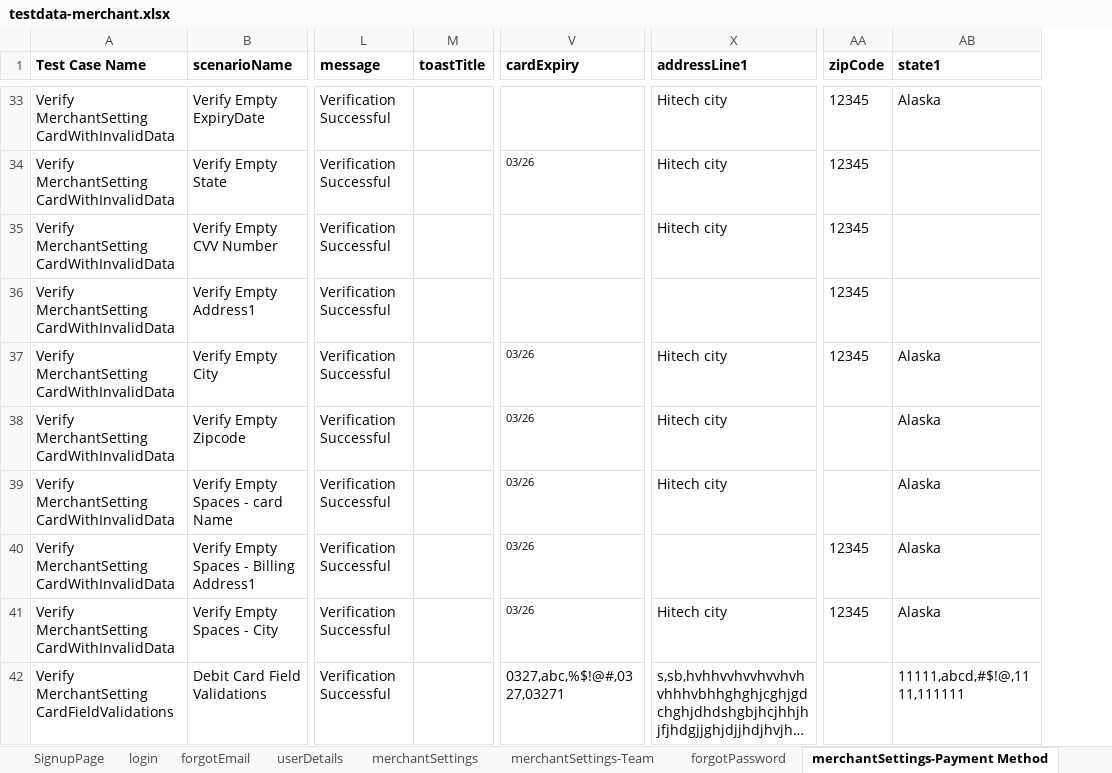
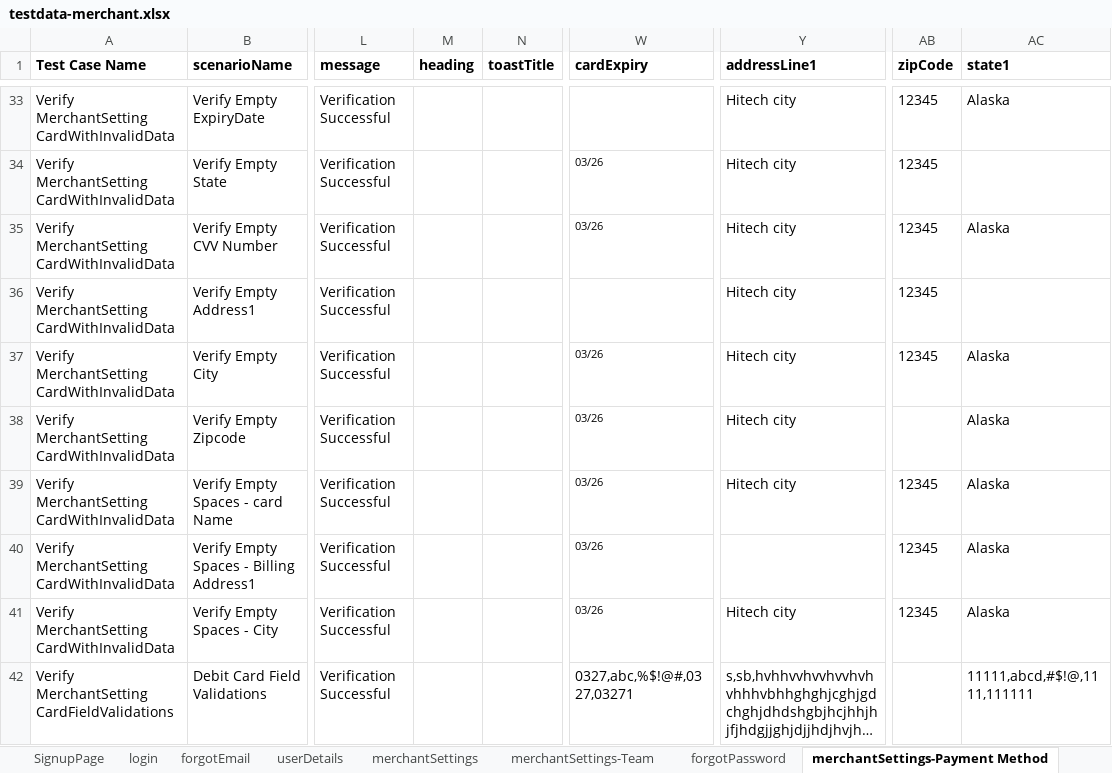
Before and after one commit to RameshNaikRR/Automation, an Excel workbook: Web/coyni/resources/testdata-merchant.xlsx, sheet merchantSettings-Payment Method, drawn as a sheet; only a part is shown, gaps mark what is left out; long unchanged cells end in …; values as stored, in another font and other column widths than the file's, no borders; addresses are those after the commit; the diff covers the shown part only; the diff names each change by its address in the sheet, - before the commit and + after, or states it on an @@ line.

Commit message:
Modified Test methods for Merchant Portal

```diff
--- a/Web/coyni/resources/testdata-merchant.xlsx (sheet merchantSettings-Payment Method)
+++ b/Web/coyni/resources/testdata-merchant.xlsx (sheet merchantSettings-Payment Method)
+column M (heading), empty
-W35 (cardExpiry): (empty)
+W35 (cardExpiry): 03/26
-AC35 (state1): (empty)
+AC35 (state1): Alaska
-Y36 (addressLine1): (empty)
+Y36 (addressLine1): Hitech city
-AB39 (zipCode): (empty)
+AB39 (zipCode): 12345
```
Also changed, not shown: 2 added rows, 1 removed row and 12 edited cells elsewhere in this sheet, sheet tokenAccount, sheet merchantSettings, sheet profile, sheet changePassword, sheet forgotEmail, sheet withdrawnGiftCard, 1 more sheet, other sheet tabs, Web/coyni/resources/TestScript-merchant.xlsx, 18 other files.
